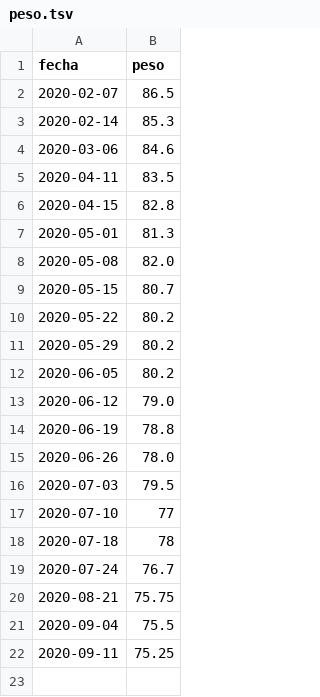
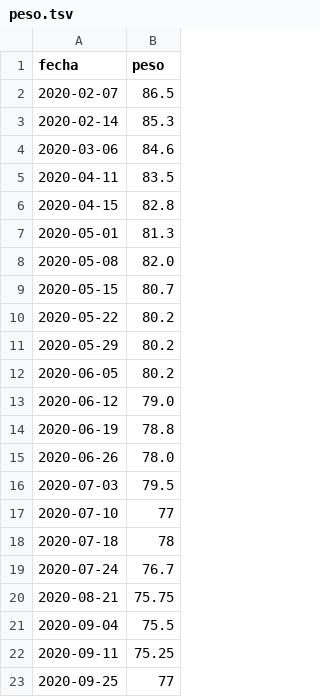
Before and after one commit to aaizemberg/infovis, a TSV file: data/peso.tsv, drawn as a sheet; the diff names each change by its address in the sheet, - before the commit and + after, or states it on an @@ line.

Commit message:
Update peso.tsv

```diff
--- a/data/peso.tsv
+++ b/data/peso.tsv
+row 23: 2020-09-25 | 77
```
